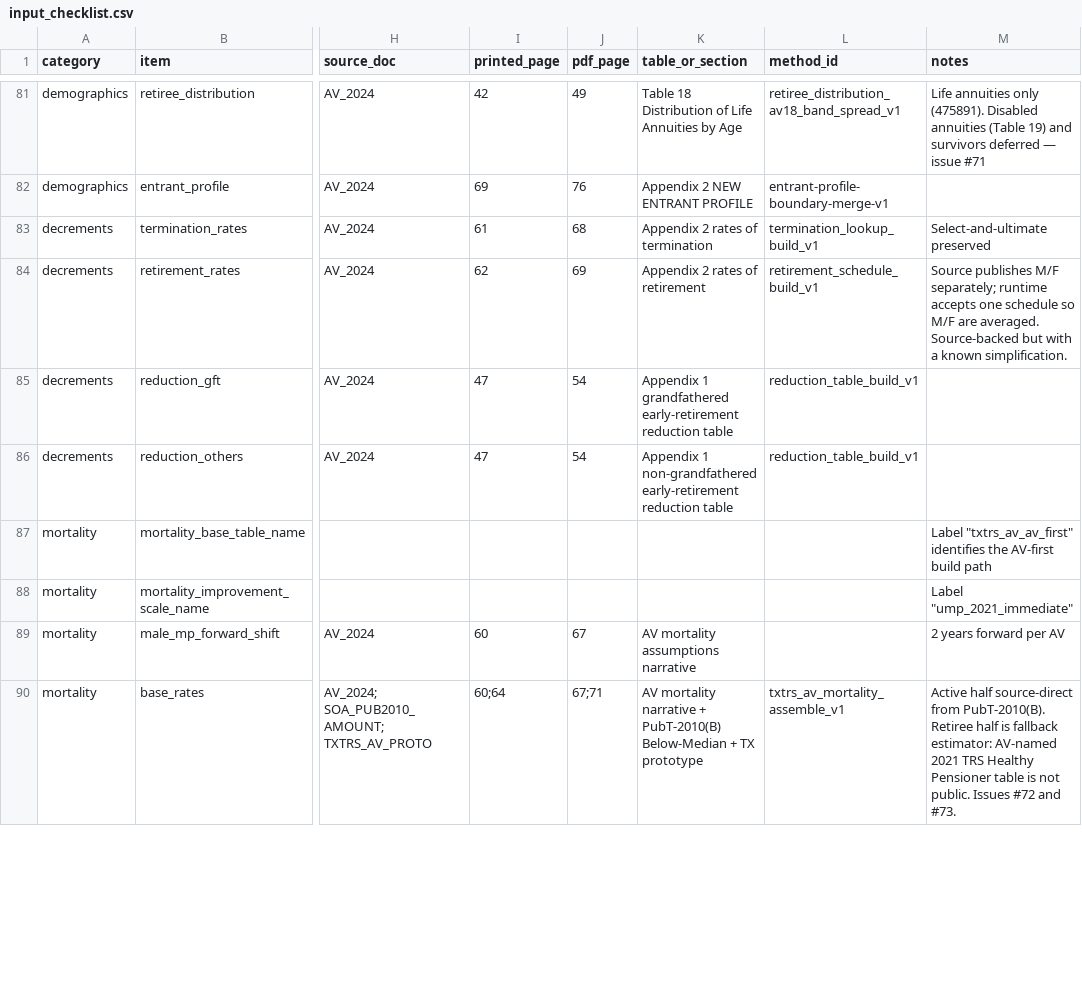
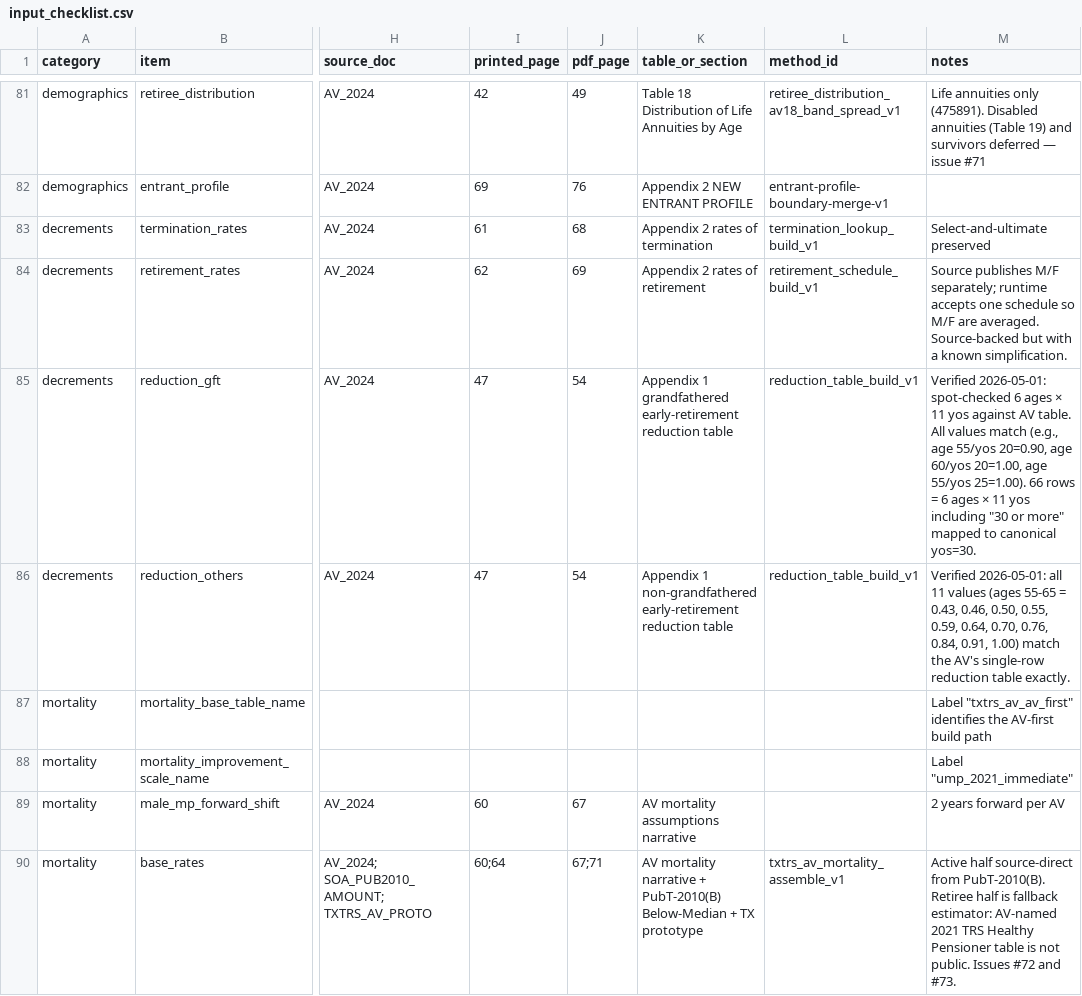
Before and after one commit to donboyd5/pension_model, a CSV file: prep/txtrs-av/input_checklist.csv, drawn as a sheet; only a part is shown, gaps mark what is left out; the diff covers the shown part only; the diff names each change by its address in the sheet, - before the commit and + after, or states it on an @@ line.

```diff
--- a/prep/txtrs-av/input_checklist.csv
+++ b/prep/txtrs-av/input_checklist.csv
-M85 (notes): (empty)
+M85 (notes): Verified 2026-05-01: spot-checked 6 ages × 11 yos against AV table. All values match (e.g., age 55/yos 20=0.90, age 60/yos 20=1.00, age 55/yos 25=1.00). 66 rows = 6 ages × 11 yos including "30 or more" mapped to canonical yos=30.
-M86 (notes): (empty)
+M86 (notes): Verified 2026-05-01: all 11 values (ages 55-65 = 0.43, 0.46, 0.50, 0.55, 0.59, 0.64, 0.70, 0.76, 0.84, 0.91, 1.00) match the AV's single-row reduction table exactly.
```
Also changed, not shown: 1 edited cell elsewhere in this file.
